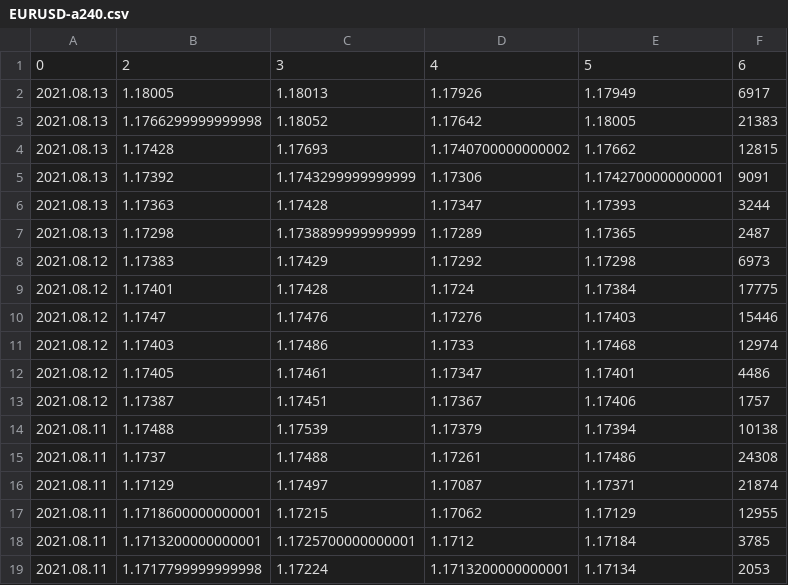
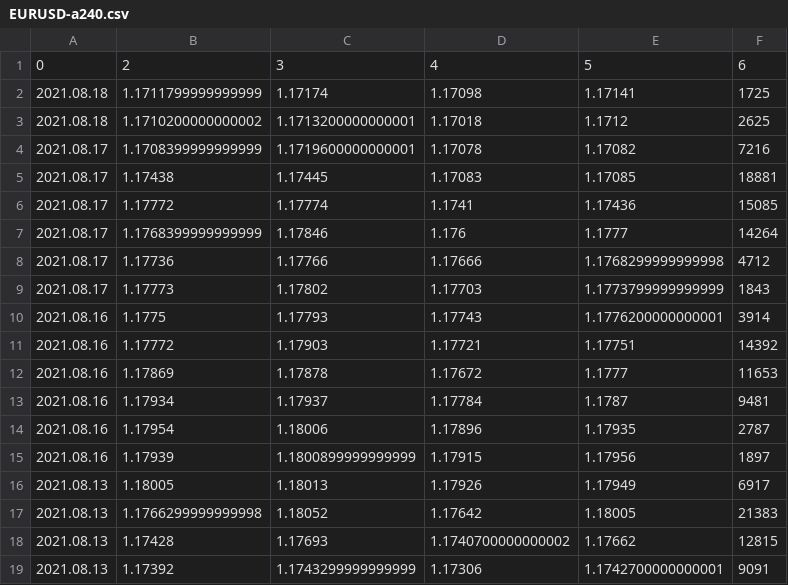
Before and after one commit to chanmoto/github.io, a CSV file: data/EURUSD-a240.csv, drawn as a sheet; only a part is shown; the shorter side is filled out with more unchanged rows; the diff names each change by its address in the sheet, - before the commit and + after, or states it on an @@ line.

```diff
--- a/data/EURUSD-a240.csv
+++ b/data/EURUSD-a240.csv
+row 2: 2021.08.18 | 1.1711799999999999 | 1.17174 | 1.17098 | 1.17141 | 1725
+row 3: 2021.08.18 | 1.1710200000000002 | 1.1713200000000001 | 1.17018 | 1.1712 | 2625
+row 4: 2021.08.17 | 1.1708399999999999 | 1.1719600000000001 | 1.17078 | 1.17082 | 7216
+row 5: 2021.08.17 | 1.17438 | 1.17445 | 1.17083 | 1.17085 | 18881
+row 6: 2021.08.17 | 1.17772 | 1.17774 | 1.1741 | 1.17436 | 15085
+row 7: 2021.08.17 | 1.1768399999999999 | 1.17846 | 1.176 | 1.1777 | 14264
+row 8: 2021.08.17 | 1.17736 | 1.17766 | 1.17666 | 1.1768299999999998 | 4712
+row 9: 2021.08.17 | 1.17773 | 1.17802 | 1.17703 | 1.1773799999999999 | 1843
+row 10: 2021.08.16 | 1.1775 | 1.17793 | 1.17743 | 1.1776200000000001 | 3914
+row 11: 2021.08.16 | 1.17772 | 1.17903 | 1.17721 | 1.17751 | 14392
+row 12: 2021.08.16 | 1.17869 | 1.17878 | 1.17672 | 1.1777 | 11653
+row 13: 2021.08.16 | 1.17934 | 1.17937 | 1.17784 | 1.1787 | 9481
+row 14: 2021.08.16 | 1.17954 | 1.18006 | 1.17896 | 1.17935 | 2787
+row 15: 2021.08.16 | 1.17939 | 1.1800899999999999 | 1.17915 | 1.17956 | 1897
```
Also changed, not shown: data/dexjpus_daily.csv, data/goldamgbd228nlbm_daily.csv, 2 other files.
